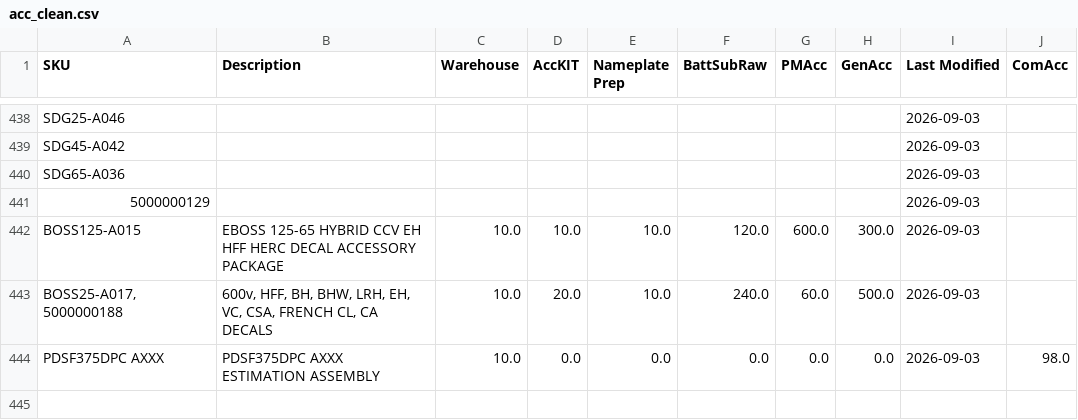
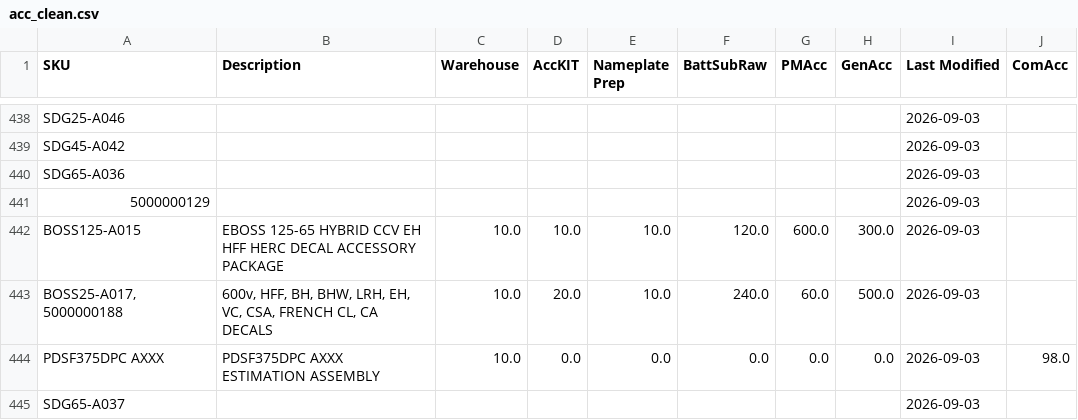
Before and after one commit to tritoan156/labor_model, a CSV file: data/acc_clean.csv, drawn as a sheet; only a part is shown, gaps mark what is left out; the diff names each change by its address in the sheet, - before the commit and + after, or states it on an @@ line.

Commit message:
Import 1 missing accessory SKU(s) from schedule via app

```diff
--- a/data/acc_clean.csv
+++ b/data/acc_clean.csv
+row 445: SDG65-A037 |  |  |  |  |  |  |  | 2026-09-03
```
